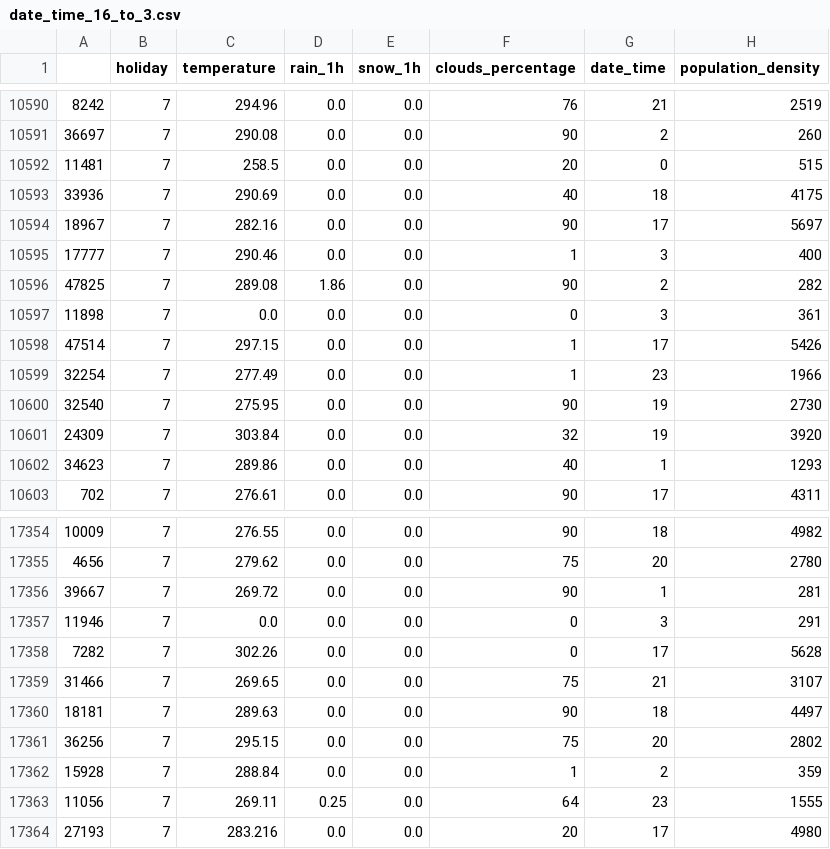
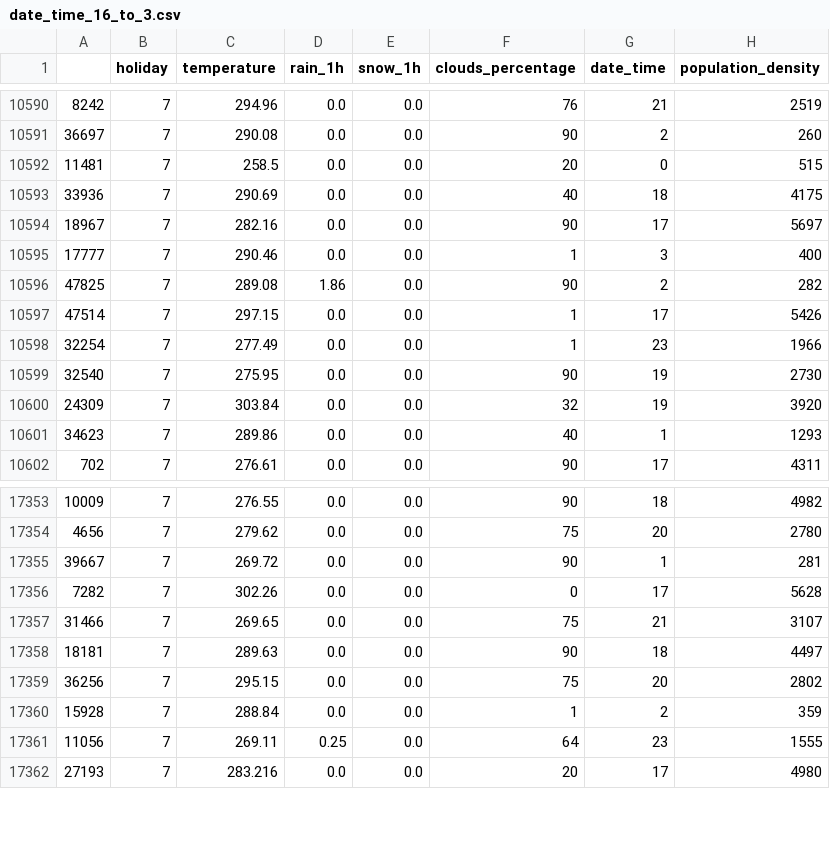
Before and after one commit to janhaa/data-science-ws1920, a CSV file: assignment1/date_time_16_to_3.csv, drawn as a sheet; only a part is shown, gaps mark what is left out.

```diff
--- a/assignment1/date_time_16_to_3.csv
+++ b/assignment1/date_time_16_to_3.csv
@@ -10596,3 +10596,2 @@
 47825,7,289.08,1.86,0.0,90,2,282
-11898,7,0.0,0.0,0.0,0,3,361
 47514,7,297.15,0.0,0.0,1,17,5426
@@ -17356,3 +17355,2 @@
 39667,7,269.72,0.0,0.0,90,1,281
-11946,7,0.0,0.0,0.0,0,3,291
 7282,7,302.26,0.0,0.0,0,17,5628
```
Also changed, not shown: assignment1/date_time_3_to_16.csv, 2 other files.
